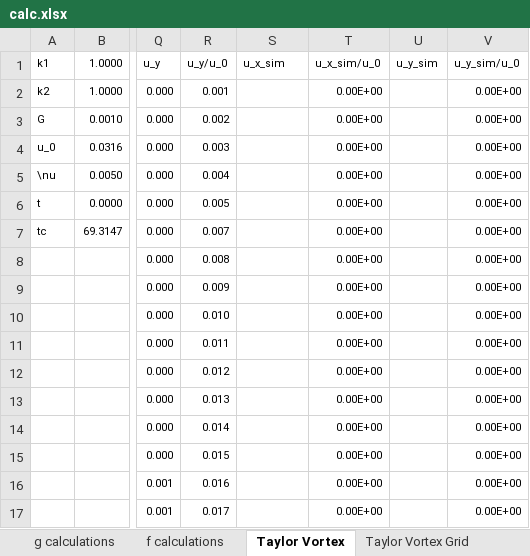
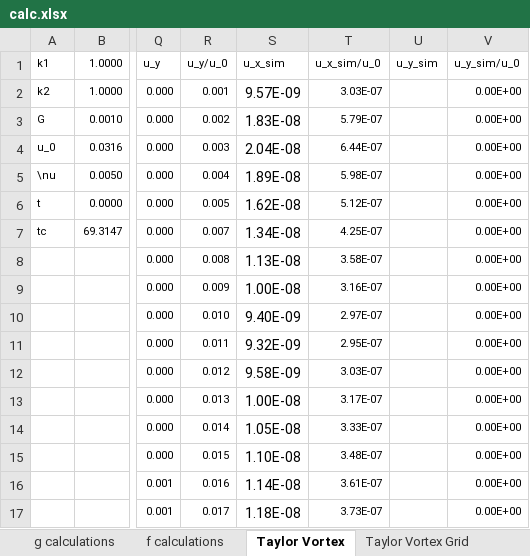
Before and after one commit to Haider-BA/LBM-with-classes, an Excel workbook: calc.xlsx, sheet Taylor Vortex, drawn as a sheet; only a part is shown, gaps mark what is left out; values as stored, in another font and other column widths than the file's, no borders; charts and pictures not drawn; the diff covers the shown part only; the diff names each change by its address in the sheet, - before the commit and + after, or states it on an @@ line.

```diff
--- a/calc.xlsx (sheet Taylor Vortex)
+++ b/calc.xlsx (sheet Taylor Vortex)
-S2 (u_x_sim): (empty)
+S2 (u_x_sim): 9.57E-09
-T2 (u_x_sim/u_0): 0.00E+00
+T2 (u_x_sim/u_0): 3.03E-07
-S3 (u_x_sim): (empty)
+S3 (u_x_sim): 1.83E-08
-T3 (u_x_sim/u_0): 0.00E+00
+T3 (u_x_sim/u_0): 5.79E-07
-S4 (u_x_sim): (empty)
+S4 (u_x_sim): 2.04E-08
-T4 (u_x_sim/u_0): 0.00E+00
+T4 (u_x_sim/u_0): 6.44E-07
-S5 (u_x_sim): (empty)
+S5 (u_x_sim): 1.89E-08
-T5 (u_x_sim/u_0): 0.00E+00
+T5 (u_x_sim/u_0): 5.98E-07
-S6 (u_x_sim): (empty)
+S6 (u_x_sim): 1.62E-08
-T6 (u_x_sim/u_0): 0.00E+00
+T6 (u_x_sim/u_0): 5.12E-07
-S7 (u_x_sim): (empty)
+S7 (u_x_sim): 1.34E-08
-T7 (u_x_sim/u_0): 0.00E+00
+T7 (u_x_sim/u_0): 4.25E-07
-S8 (u_x_sim): (empty)
+S8 (u_x_sim): 1.13E-08
-T8 (u_x_sim/u_0): 0.00E+00
+T8 (u_x_sim/u_0): 3.58E-07
-S9 (u_x_sim): (empty)
+S9 (u_x_sim): 1.00E-08
-T9 (u_x_sim/u_0): 0.00E+00
+T9 (u_x_sim/u_0): 3.16E-07
-S10 (u_x_sim): (empty)
+S10 (u_x_sim): 9.40E-09
-T10 (u_x_sim/u_0): 0.00E+00
+T10 (u_x_sim/u_0): 2.97E-07
-S11 (u_x_sim): (empty)
+S11 (u_x_sim): 9.32E-09
-T11 (u_x_sim/u_0): 0.00E+00
+T11 (u_x_sim/u_0): 2.95E-07
-S12 (u_x_sim): (empty)
+S12 (u_x_sim): 9.58E-09
-T12 (u_x_sim/u_0): 0.00E+00
+T12 (u_x_sim/u_0): 3.03E-07
-S13 (u_x_sim): (empty)
+S13 (u_x_sim): 1.00E-08
-T13 (u_x_sim/u_0): 0.00E+00
+T13 (u_x_sim/u_0): 3.17E-07
-S14 (u_x_sim): (empty)
+S14 (u_x_sim): 1.05E-08
-T14 (u_x_sim/u_0): 0.00E+00
+T14 (u_x_sim/u_0): 3.33E-07
-S15 (u_x_sim): (empty)
+S15 (u_x_sim): 1.10E-08
-T15 (u_x_sim/u_0): 0.00E+00
+T15 (u_x_sim/u_0): 3.48E-07
-S16 (u_x_sim): (empty)
+S16 (u_x_sim): 1.14E-08
-T16 (u_x_sim/u_0): 0.00E+00
+T16 (u_x_sim/u_0): 3.61E-07
-S17 (u_x_sim): (empty)
+S17 (u_x_sim): 1.18E-08
-T17 (u_x_sim/u_0): 0.00E+00
+T17 (u_x_sim/u_0): 3.73E-07
```
Also changed, not shown: 98 edited cells elsewhere in this sheet, sheet Taylor force, other sheet tabs, hidden cells, charts or pictures, 1 other file.
